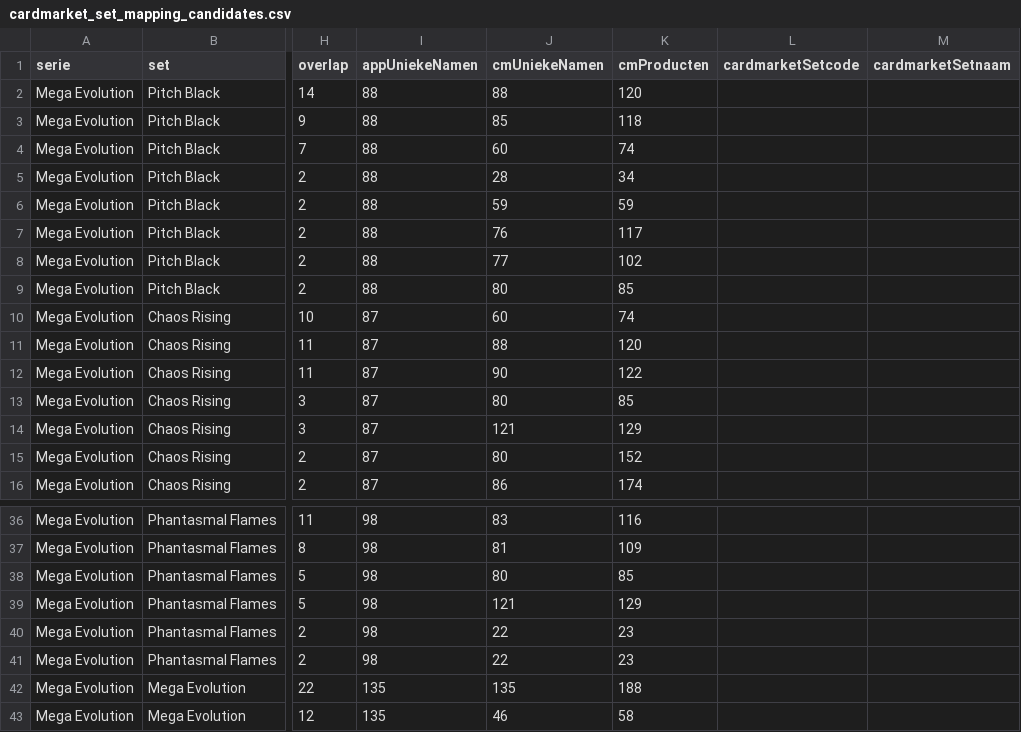
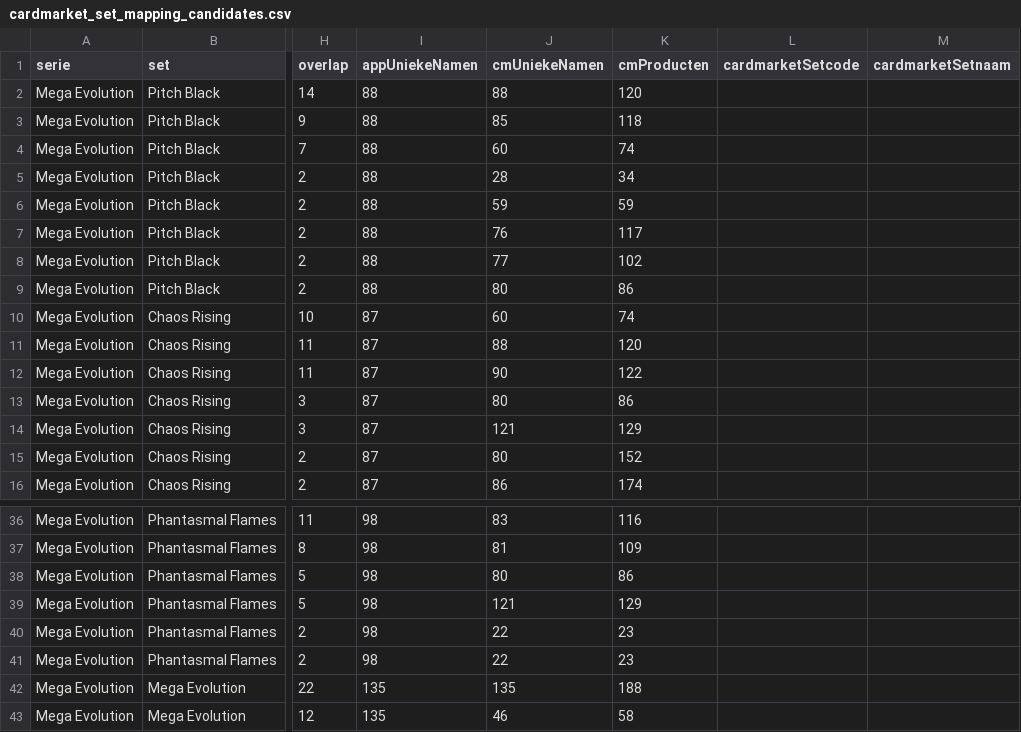
Before and after one commit to Tillie007/Pokemon-tcg-checklist, a CSV file: cardmarket_set_mapping_candidates.csv, drawn as a sheet; only a part is shown, gaps mark what is left out; the diff names each change by its address in the sheet, - before the commit and + after, or states it on an @@ line.

```diff
--- a/cardmarket_set_mapping_candidates.csv
+++ b/cardmarket_set_mapping_candidates.csv
-K9 (cmProducten): 85
+K9 (cmProducten): 86
-K13 (cmProducten): 85
+K13 (cmProducten): 86
-K38 (cmProducten): 85
+K38 (cmProducten): 86
```
Also changed, not shown: 4 other files.
